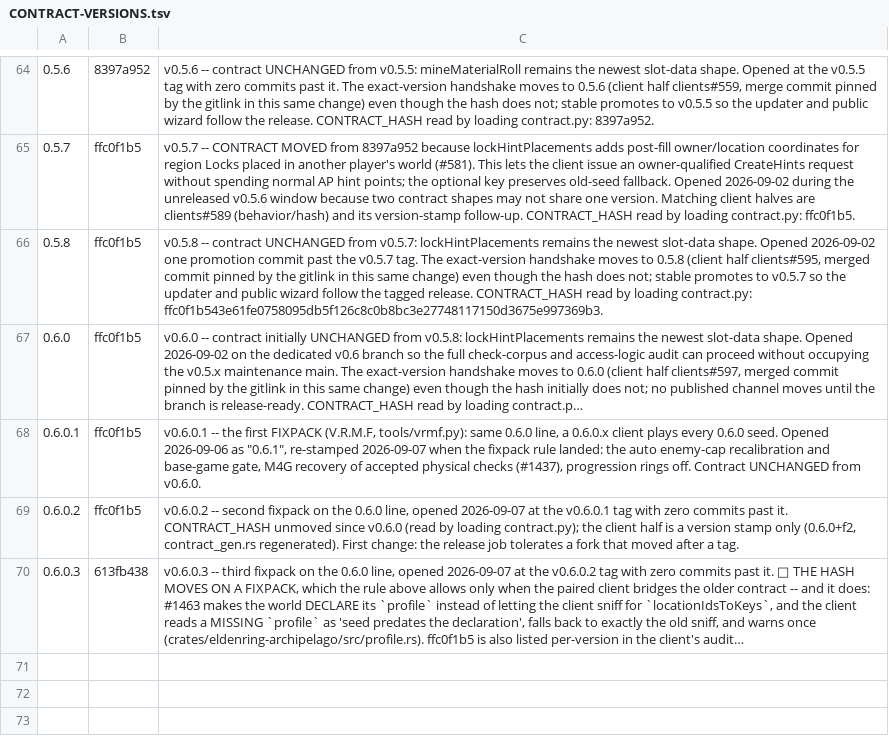
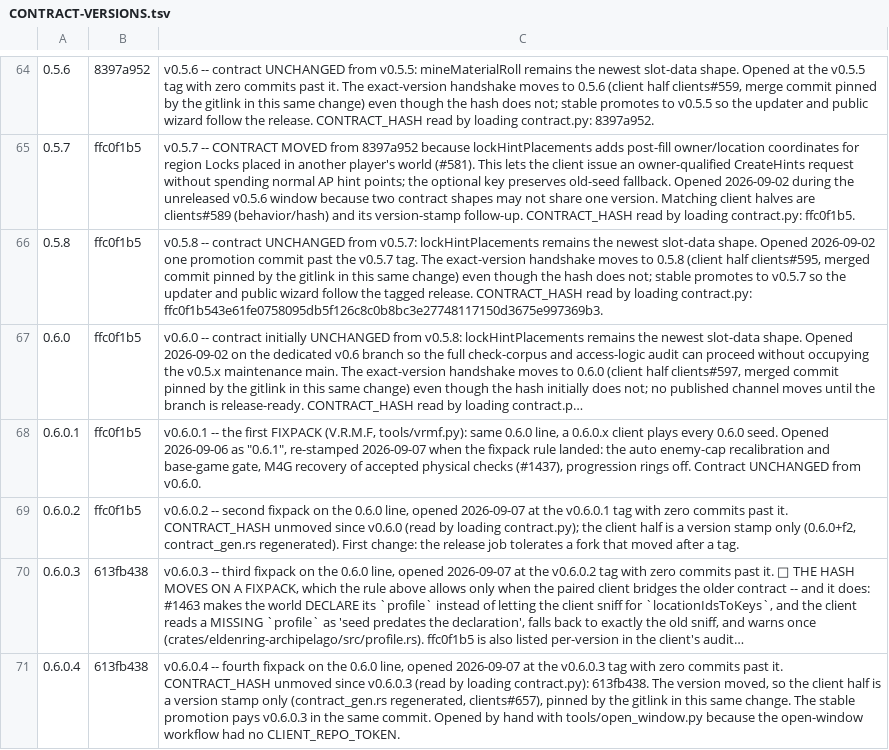
Before and after one commit to 4laric/er-archipelago, a TSV file: release/CONTRACT-VERSIONS.tsv, drawn as a sheet; only a part is shown, gaps mark what is left out; long unchanged cells end in …; the diff names each change by its address in the sheet, - before the commit and + after, or states it on an @@ line.

```diff
--- a/release/CONTRACT-VERSIONS.tsv
+++ b/release/CONTRACT-VERSIONS.tsv
+row 71: 0.6.0.4 | 613fb438 | v0.6.0.4 -- fourth fixpack on the 0.6.0 line, opened 2026-09-07 at the v0.6.0.3 tag with zero commits past it. CONTRACT_HASH unmoved since v0.6.0.3 (read by loading contract.py): 613fb438. The version moved, so the client half is a version stamp only (contract_gen.rs regenerated, clients#657), pinned by the gitlink in this same change. The stable promotion pays v0.6.0.3 in the same commit. Opened by hand with tools/open_window.py because the open-window workflow had no CLIENT_REPO_TOKEN.
```
Also changed, not shown: release/CHANNELS.tsv, 6 other files.
